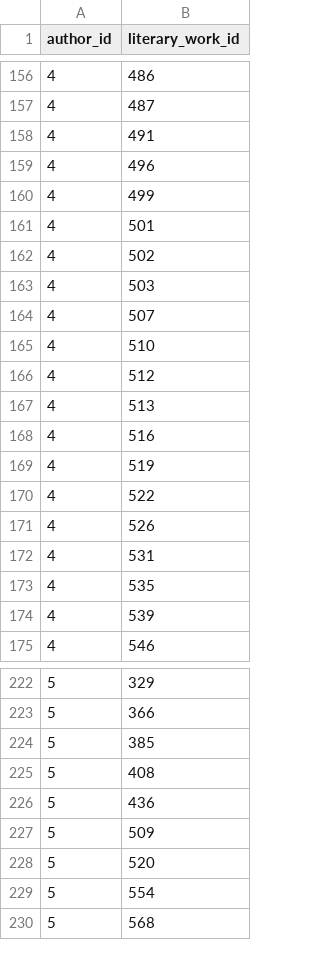
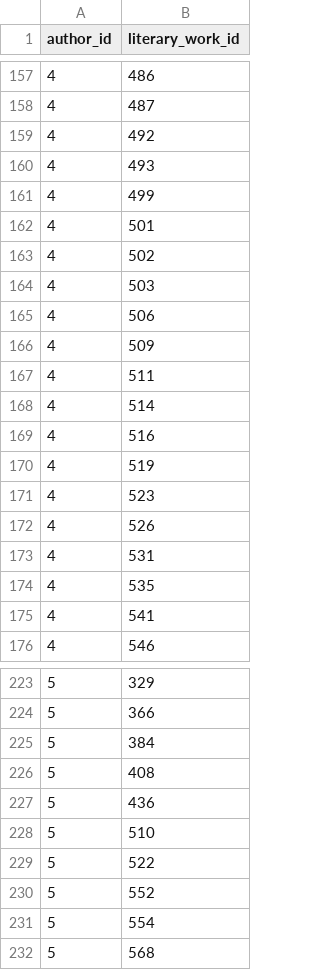
Before and after one commit to drondragons/PPO, a CSV file: data_generation_db/TableData/AuthorLiteraryWorks.csv, drawn as a sheet; only a part is shown, gaps mark what is left out; the diff covers the shown part only.

```diff
--- a/data_generation_db/TableData/AuthorLiteraryWorks.csv
+++ b/data_generation_db/TableData/AuthorLiteraryWorks.csv
@@ -157,4 +158,4 @@ author_id|literary_work_id
 4|487
-4|491
-4|496
+4|492
+4|493
 4|499
@@ -163,9 +164,9 @@ author_id|literary_work_id
 4|503
-4|507
-4|510
-4|512
-4|513
+4|506
+4|509
+4|511
+4|514
 4|516
 4|519
-4|522
+4|523
 4|526
@@ -173,3 +174,3 @@ author_id|literary_work_id
 4|535
-4|539
+4|541
 4|546
@@ -223,7 +224,8 @@ author_id|literary_work_id
 5|366
-5|385
+5|384
 5|408
 5|436
-5|509
-5|520
+5|510
+5|522
+5|552
 5|554
```
Also changed, not shown: 12 added rows, 13 removed rows and 126 edited cells elsewhere in this file, data_generation_db/TableData/BookLiteraryWorks.csv, data_generation_db/TableData/Genres.csv, 12 other files.
